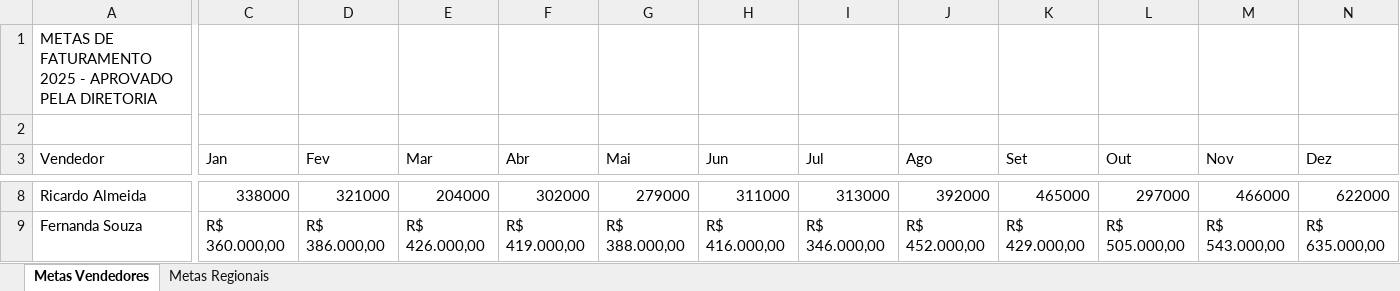
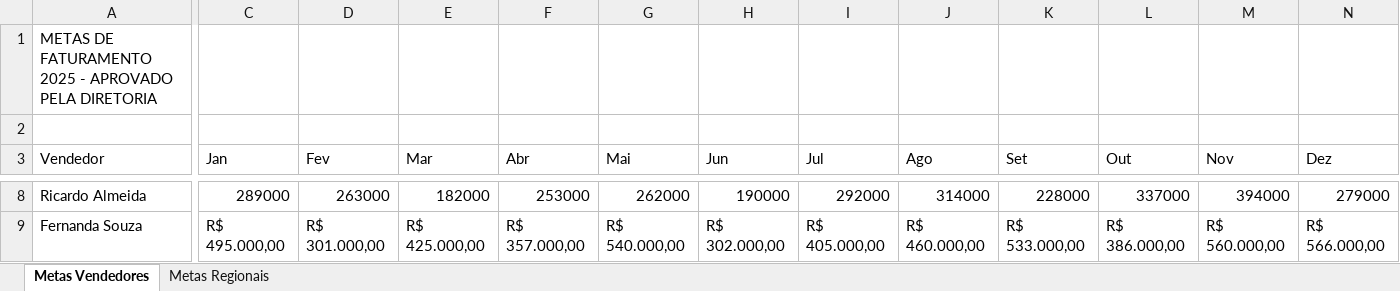
Before and after one commit to devglucas/Sales-Analytics, an Excel workbook: data/raw/metas_2025.xlsx, sheet Metas Vendedores, drawn as a sheet; only a part is shown, gaps mark what is left out; values as stored, in another font and other column widths than the file's, no borders; the diff covers the shown part only; the diff names each change by its address in the sheet, - before the commit and + after, or states it on an @@ line.

Commit message:
chore: calibra a base de clientes e as metas do gerador
A base crescia rápido demais (receita +71% no ano), o que fazia todos
os vendedores baterem a meta com folga. Clientes passam a ter
histórico desde 2016 com churn de 50%, a tendência de frequência cai
para 2% ao ano e as metas de 2025 sobem para +20% sobre 2024. Resultado:
receita +21%, atingimento anual entre 63% e 148%. Dados regenerados.

```diff
--- a/data/raw/metas_2025.xlsx (sheet Metas Vendedores)
+++ b/data/raw/metas_2025.xlsx (sheet Metas Vendedores)
-C8 (Jan): 338000
+C8 (Jan): 289000
-D8 (Fev): 321000
+D8 (Fev): 263000
-E8 (Mar): 204000
+E8 (Mar): 182000
-F8 (Abr): 302000
+F8 (Abr): 253000
-G8 (Mai): 279000
+G8 (Mai): 262000
-H8 (Jun): 311000
+H8 (Jun): 190000
-I8 (Jul): 313000
+I8 (Jul): 292000
-J8 (Ago): 392000
+J8 (Ago): 314000
-K8 (Set): 465000
+K8 (Set): 228000
-L8 (Out): 297000
+L8 (Out): 337000
-M8 (Nov): 466000
+M8 (Nov): 394000
-N8 (Dez): 622000
+N8 (Dez): 279000
-C9 (Jan): R$ 360.000,00
+C9 (Jan): R$ 495.000,00
-D9 (Fev): R$ 386.000,00
+D9 (Fev): R$ 301.000,00
-E9 (Mar): R$ 426.000,00
+E9 (Mar): R$ 425.000,00
-F9 (Abr): R$ 419.000,00
+F9 (Abr): R$ 357.000,00
-G9 (Mai): R$ 388.000,00
+G9 (Mai): R$ 540.000,00
-H9 (Jun): R$ 416.000,00
+H9 (Jun): R$ 302.000,00
-I9 (Jul): R$ 346.000,00
+I9 (Jul): R$ 405.000,00
-J9 (Ago): R$ 452.000,00
+J9 (Ago): R$ 460.000,00
-K9 (Set): R$ 429.000,00
+K9 (Set): R$ 533.000,00
-L9 (Out): R$ 505.000,00
+L9 (Out): R$ 386.000,00
-M9 (Nov): R$ 543.000,00
+M9 (Nov): R$ 560.000,00
-N9 (Dez): R$ 635.000,00
+N9 (Dez): R$ 566.000,00
```
Also changed, not shown: 198 edited cells elsewhere in this sheet, sheet Metas Regionais, 27 other files.
